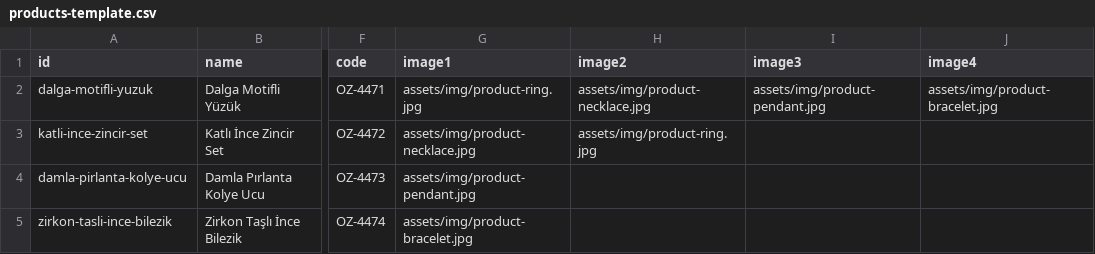
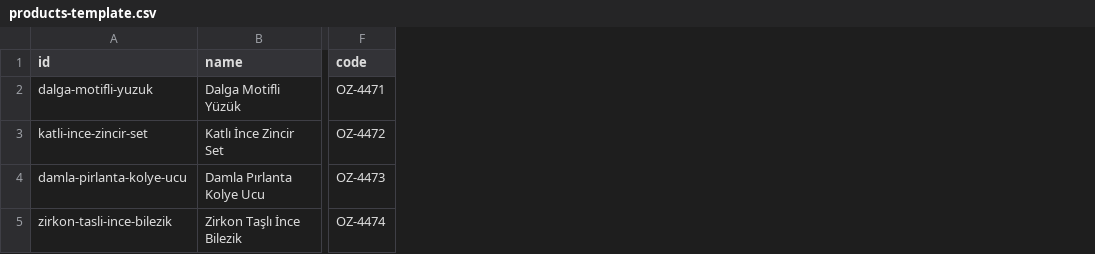
Before and after one commit to HOZ80/ozerlerkuyumculuk, a CSV file: products-template.csv, drawn as a sheet; only a part is shown, gaps mark what is left out; the diff names each change by its address in the sheet, - before the commit and + after, or states it on an @@ line.

```diff
--- a/products-template.csv
+++ b/products-template.csv
-column G (image1), rows 2-5: assets/img/product-ring.jpg | assets/img/product-necklace.jpg | assets/img/product-pendant.jpg | assets/img/product-bracelet.jpg
-column H (image2), rows 2-3: assets/img/product-necklace.jpg | assets/img/product-ring.jpg
-column I (image3), row 2: assets/img/product-pendant.jpg
-column J (image4), row 2: assets/img/product-bracelet.jpg
```
Also changed, not shown: 14 other files.
